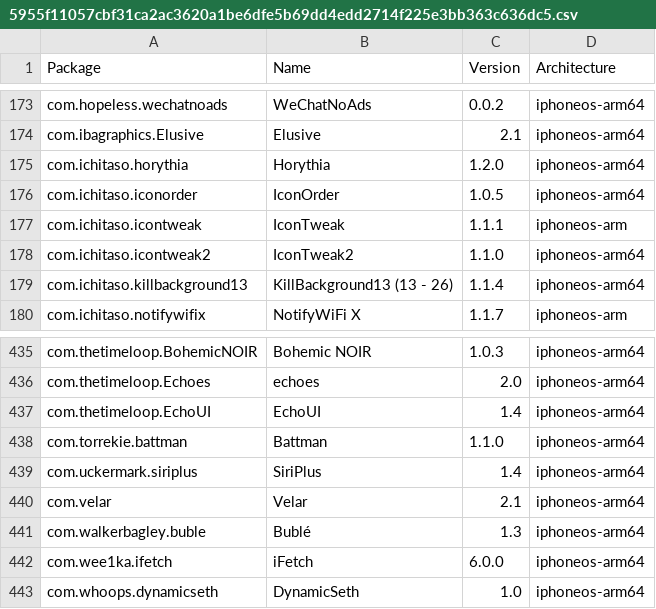
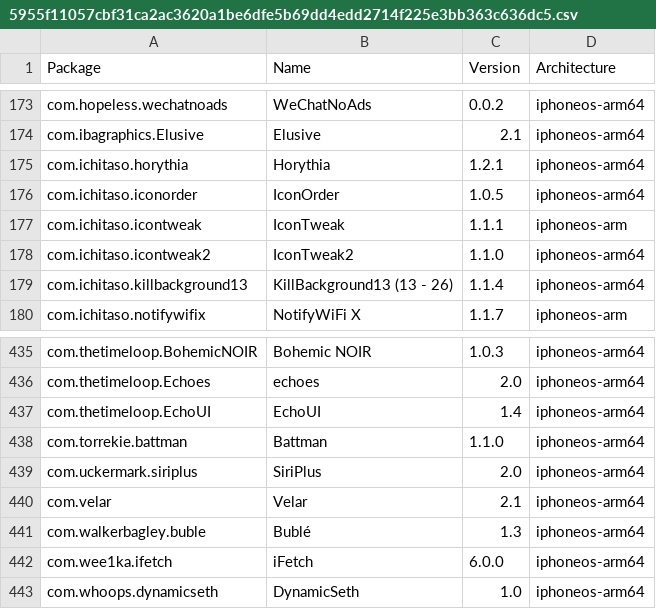
Before and after one commit to invalidunit/crc_bark, a CSV file: Library/Caches/com.nan.crc/5955f11057cbf31ca2ac3620a1be6dfe5b69dd4edd2714f225e3bb363c636dc5.csv, drawn as a sheet; only a part is shown, gaps mark what is left out.

```diff
--- a/Library/Caches/com.nan.crc/5955f11057cbf31ca2ac3620a1be6dfe5b69dd4edd2714f225e3bb363c636dc5.csv
+++ b/Library/Caches/com.nan.crc/5955f11057cbf31ca2ac3620a1be6dfe5b69dd4edd2714f225e3bb363c636dc5.csv
@@ -174,3 +174,3 @@ com.hopeless.wechatnoads,WeChatNoAds,0.0.2,iphoneos-arm64
 com.ibagraphics.Elusive,Elusive,2.1,iphoneos-arm64
-com.ichitaso.horythia,Horythia,1.2.0,iphoneos-arm64
+com.ichitaso.horythia,Horythia,1.2.1,iphoneos-arm64
 com.ichitaso.iconorder,IconOrder,1.0.5,iphoneos-arm64
@@ -438,3 +438,3 @@ com.thetimeloop.EchoUI,EchoUI,1.4,iphoneos-arm64
 com.torrekie.battman,Battman,1.1.0,iphoneos-arm64
-com.uckermark.siriplus,SiriPlus,1.4,iphoneos-arm64
+com.uckermark.siriplus,SiriPlus,2.0,iphoneos-arm64
 com.velar,Velar,2.1,iphoneos-arm64
```
